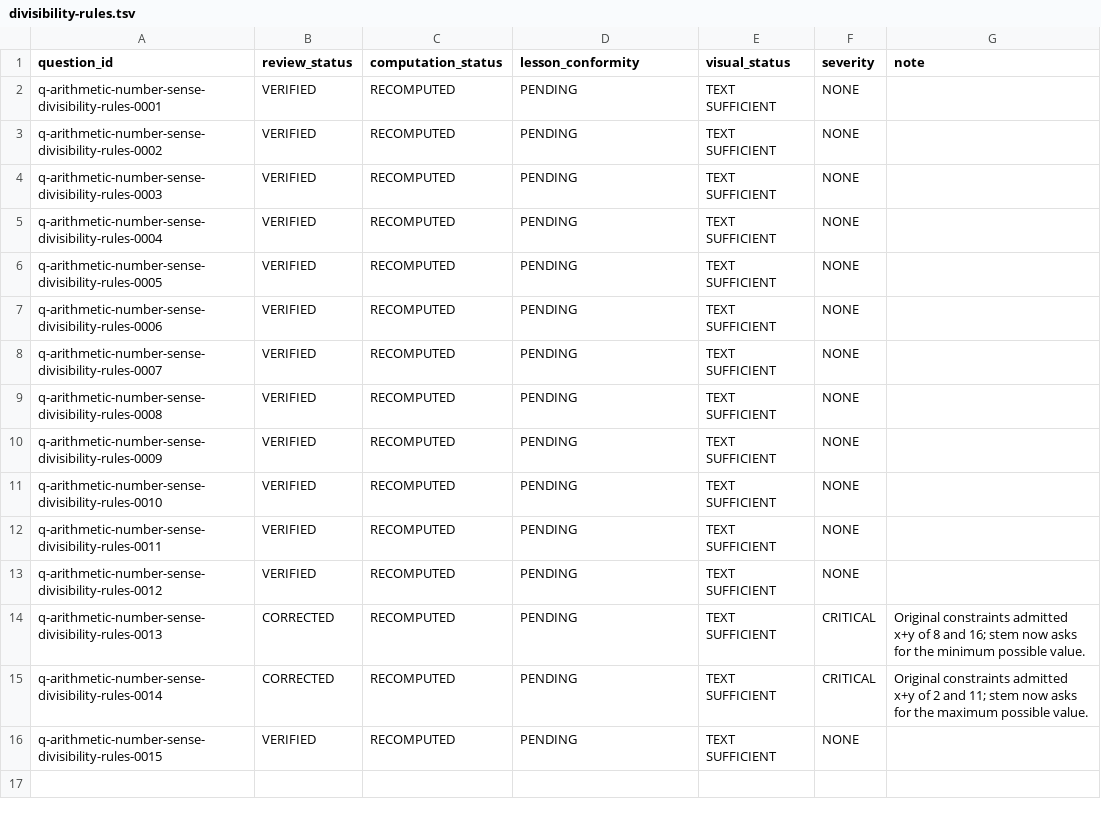
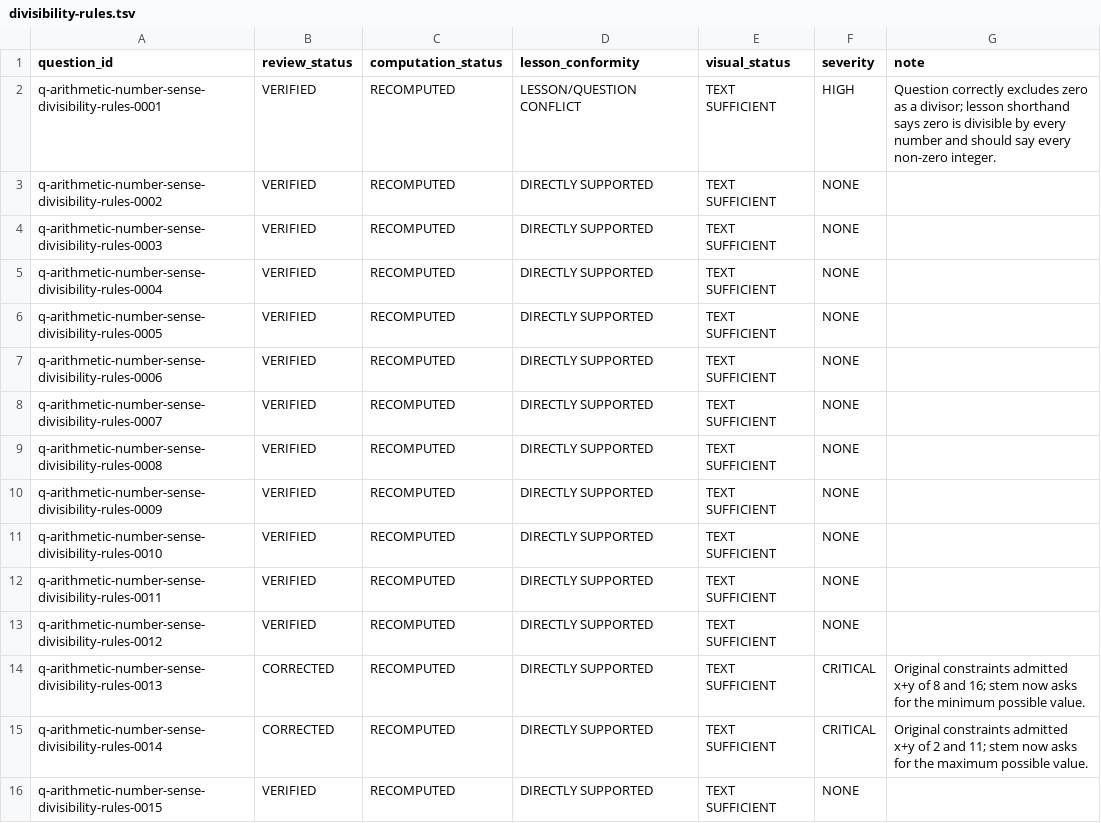
Before and after one commit to Aedwon/Pantas, a TSV file: docs/content/audit/question-qa-r1-status-mathematics/arithmetic-number-sense/divisibility-rules.tsv, drawn as a sheet.

Commit message:
docs(content): resolve divisibility lesson conformity

```diff
--- a/docs/content/audit/question-qa-r1-status-mathematics/arithmetic-number-sense/divisibility-rules.tsv
+++ b/docs/content/audit/question-qa-r1-status-mathematics/arithmetic-number-sense/divisibility-rules.tsv
@@ -1,16 +1,16 @@
 question_id	review_status	computation_status	lesson_conformity	visual_status	severity	note
-q-arithmetic-number-sense-divisibility-rules-0001	VERIFIED	RECOMPUTED	PENDING	TEXT SUFFICIENT	NONE	
-q-arithmetic-number-sense-divisibility-rules-0002	VERIFIED	RECOMPUTED	PENDING	TEXT SUFFICIENT	NONE	
-q-arithmetic-number-sense-divisibility-rules-0003	VERIFIED	RECOMPUTED	PENDING	TEXT SUFFICIENT	NONE	
-q-arithmetic-number-sense-divisibility-rules-0004	VERIFIED	RECOMPUTED	PENDING	TEXT SUFFICIENT	NONE	
-q-arithmetic-number-sense-divisibility-rules-0005	VERIFIED	RECOMPUTED	PENDING	TEXT SUFFICIENT	NONE	
-q-arithmetic-number-sense-divisibility-rules-0006	VERIFIED	RECOMPUTED	PENDING	TEXT SUFFICIENT	NONE	
-q-arithmetic-number-sense-divisibility-rules-0007	VERIFIED	RECOMPUTED	PENDING	TEXT SUFFICIENT	NONE	
-q-arithmetic-number-sense-divisibility-rules-0008	VERIFIED	RECOMPUTED	PENDING	TEXT SUFFICIENT	NONE	
-q-arithmetic-number-sense-divisibility-rules-0009	VERIFIED	RECOMPUTED	PENDING	TEXT SUFFICIENT	NONE	
-q-arithmetic-number-sense-divisibility-rules-0010	VERIFIED	RECOMPUTED	PENDING	TEXT SUFFICIENT	NONE	
-q-arithmetic-number-sense-divisibility-rules-0011	VERIFIED	RECOMPUTED	PENDING	TEXT SUFFICIENT	NONE	
-q-arithmetic-number-sense-divisibility-rules-0012	VERIFIED	RECOMPUTED	PENDING	TEXT SUFFICIENT	NONE	
-q-arithmetic-number-sense-divisibility-rules-0013	CORRECTED	RECOMPUTED	PENDING	TEXT SUFFICIENT	CRITICAL	Original constraints admitted x+y of 8 and 16; stem now asks for the minimum possible value.
-q-arithmetic-number-sense-divisibility-rules-0014	CORRECTED	RECOMPUTED	PENDING	TEXT SUFFICIENT	CRITICAL	Original constraints admitted x+y of 2 and 11; stem now asks for the maximum possible value.
-q-arithmetic-number-sense-divisibility-rules-0015	VERIFIED	RECOMPUTED	PENDING	TEXT SUFFICIENT	NONE	
+q-arithmetic-number-sense-divisibility-rules-0001	VERIFIED	RECOMPUTED	LESSON/QUESTION CONFLICT	TEXT SUFFICIENT	HIGH	Question correctly excludes zero as a divisor; lesson shorthand says zero is divisible by every number and should say every non-zero integer.
+q-arithmetic-number-sense-divisibility-rules-0002	VERIFIED	RECOMPUTED	DIRECTLY SUPPORTED	TEXT SUFFICIENT	NONE	
+q-arithmetic-number-sense-divisibility-rules-0003	VERIFIED	RECOMPUTED	DIRECTLY SUPPORTED	TEXT SUFFICIENT	NONE	
+q-arithmetic-number-sense-divisibility-rules-0004	VERIFIED	RECOMPUTED	DIRECTLY SUPPORTED	TEXT SUFFICIENT	NONE	
+q-arithmetic-number-sense-divisibility-rules-0005	VERIFIED	RECOMPUTED	DIRECTLY SUPPORTED	TEXT SUFFICIENT	NONE	
+q-arithmetic-number-sense-divisibility-rules-0006	VERIFIED	RECOMPUTED	DIRECTLY SUPPORTED	TEXT SUFFICIENT	NONE	
+q-arithmetic-number-sense-divisibility-rules-0007	VERIFIED	RECOMPUTED	DIRECTLY SUPPORTED	TEXT SUFFICIENT	NONE	
+q-arithmetic-number-sense-divisibility-rules-0008	VERIFIED	RECOMPUTED	DIRECTLY SUPPORTED	TEXT SUFFICIENT	NONE	
+q-arithmetic-number-sense-divisibility-rules-0009	VERIFIED	RECOMPUTED	DIRECTLY SUPPORTED	TEXT SUFFICIENT	NONE	
+q-arithmetic-number-sense-divisibility-rules-0010	VERIFIED	RECOMPUTED	DIRECTLY SUPPORTED	TEXT SUFFICIENT	NONE	
+q-arithmetic-number-sense-divisibility-rules-0011	VERIFIED	RECOMPUTED	DIRECTLY SUPPORTED	TEXT SUFFICIENT	NONE	
+q-arithmetic-number-sense-divisibility-rules-0012	VERIFIED	RECOMPUTED	DIRECTLY SUPPORTED	TEXT SUFFICIENT	NONE	
+q-arithmetic-number-sense-divisibility-rules-0013	CORRECTED	RECOMPUTED	DIRECTLY SUPPORTED	TEXT SUFFICIENT	CRITICAL	Original constraints admitted x+y of 8 and 16; stem now asks for the minimum possible value.
+q-arithmetic-number-sense-divisibility-rules-0014	CORRECTED	RECOMPUTED	DIRECTLY SUPPORTED	TEXT SUFFICIENT	CRITICAL	Original constraints admitted x+y of 2 and 11; stem now asks for the maximum possible value.
+q-arithmetic-number-sense-divisibility-rules-0015	VERIFIED	RECOMPUTED	DIRECTLY SUPPORTED	TEXT SUFFICIENT	NONE	
```
